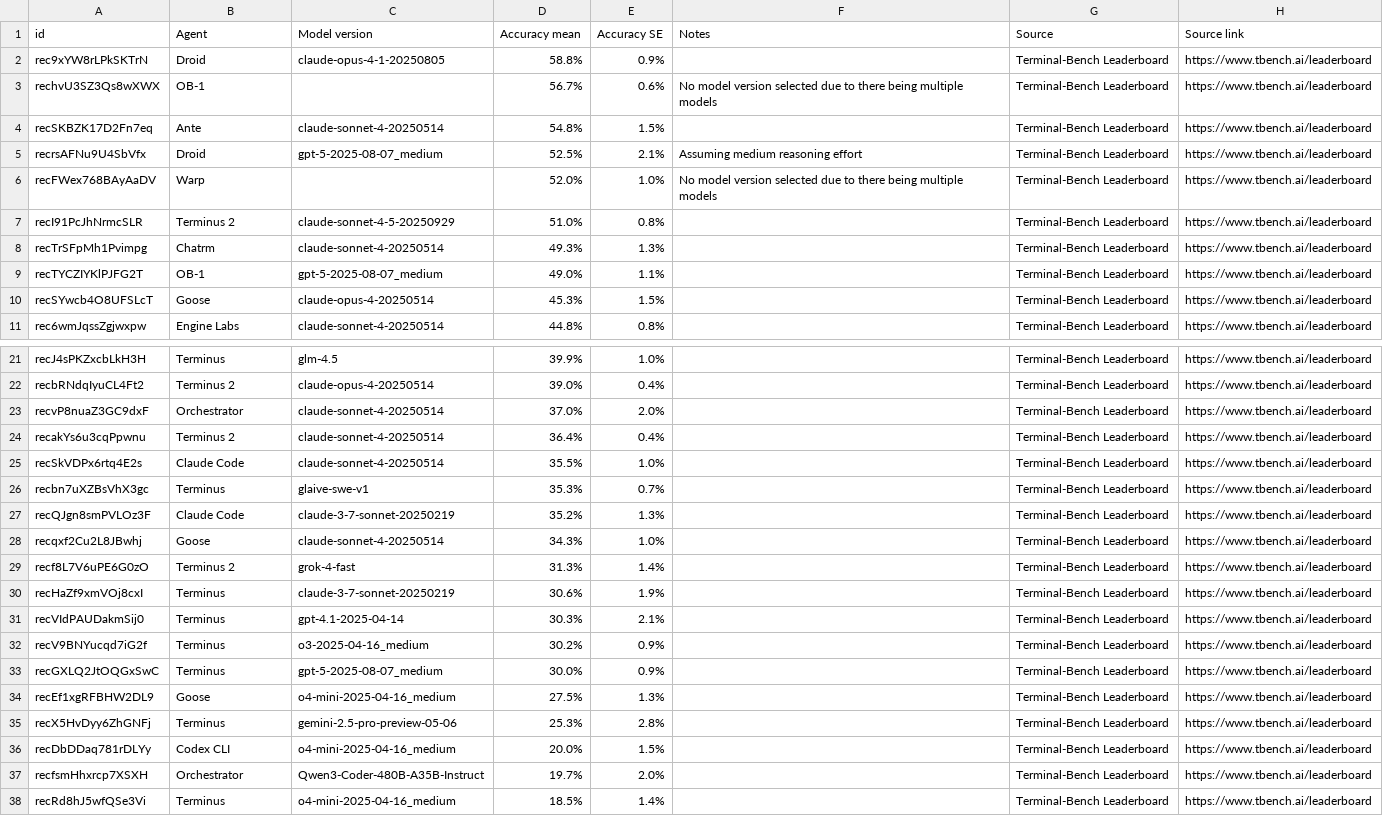
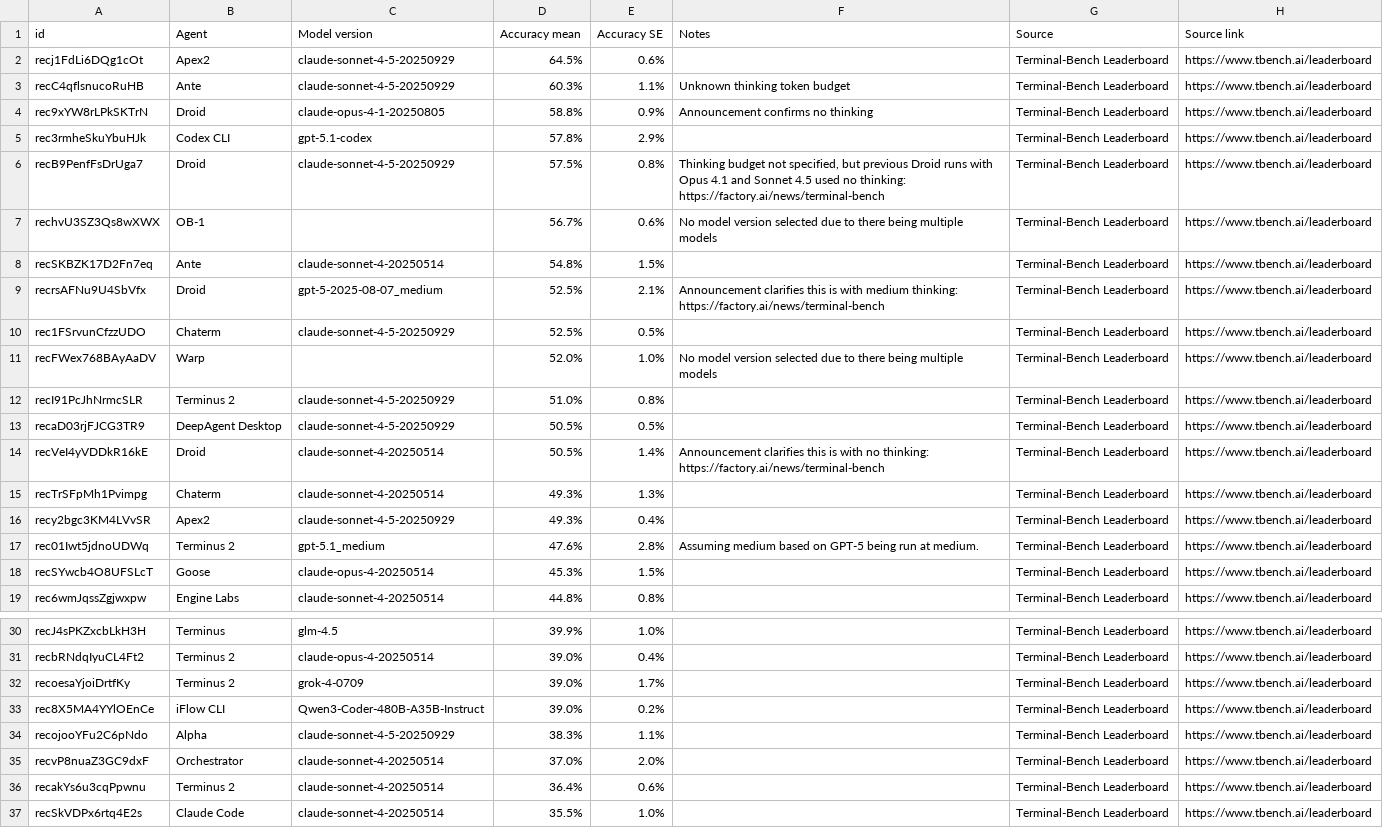
Before and after one commit to epoch-research/benchmark-stitching, a CSV file: data/external_benchmark_terminal_bench.csv, drawn as a sheet; only a part is shown, gaps mark what is left out; the shorter side is filled out with more unchanged rows; the diff covers the shown part only.

Commit message:
upload latest data

```diff
--- a/data/external_benchmark_terminal_bench.csv
+++ b/data/external_benchmark_terminal_bench.csv
@@ -1,10 +1,19 @@
 id,Agent,Model version,Accuracy mean,Accuracy SE,Notes,Source,Source link
-rec9xYW8rLPkSKTrN,Droid,claude-opus-4-1-20250805,58.8%,0.9%,,Terminal-Bench Leaderboard,https://www.tbench.ai/leaderboard
+recj1FdLi6DQg1cOt,Apex2,claude-sonnet-4-5-20250929,64.5%,0.6%,,Terminal-Bench Leaderboard,https://www.tbench.ai/leaderboard
+recC4qflsnucoRuHB,Ante,claude-sonnet-4-5-20250929,60.3%,1.1%,Unknown thinking token budget,Terminal-Bench Leaderboard,https://www.tbench.ai/leaderboard
+rec9xYW8rLPkSKTrN,Droid,claude-opus-4-1-20250805,58.8%,0.9%,Announcement confirms no thinking,Terminal-Bench Leaderboard,https://www.tbench.ai/leaderboard
+rec3rmheSkuYbuHJk,Codex CLI,gpt-5.1-codex,57.8%,2.9%,,Terminal-Bench Leaderboard,https://www.tbench.ai/leaderboard
+recB9PenfFsDrUga7,Droid,claude-sonnet-4-5-20250929,57.5%,0.8%,"Thinking budget not specified, but previous Droid runs with Opus 4.1 and Sonnet 4.5 used no thinking:
+https://factory.ai/news/terminal-bench",Terminal-Bench Leaderboard,https://www.tbench.ai/leaderboard
 rechvU3SZ3Qs8wXWX,OB-1,,56.7%,0.6%,No model version selected due to there being multiple models,Terminal-Bench Leaderboard,https://www.tbench.ai/leaderboard
 recSKBZK17D2Fn7eq,Ante,claude-sonnet-4-20250514,54.8%,1.5%,,Terminal-Bench Leaderboard,https://www.tbench.ai/leaderboard
-recrsAFNu9U4SbVfx,Droid,gpt-5-2025-08-07_medium,52.5%,2.1%,Assuming medium reasoning effort,Terminal-Bench Leaderboard,https://www.tbench.ai/leaderboard
+recrsAFNu9U4SbVfx,Droid,gpt-5-2025-08-07_medium,52.5%,2.1%,Announcement clarifies this is with medium thinking: https://factory.ai/news/terminal-bench,Terminal-Bench Leaderboard,https://www.tbench.ai/leaderboard
+rec1FSrvunCfzzUDO,Chaterm,claude-sonnet-4-5-20250929,52.5%,0.5%,,Terminal-Bench Leaderboard,https://www.tbench.ai/leaderboard
 recFWex768BAyAaDV,Warp,,52.0%,1.0%,No model version selected due to there being multiple models,Terminal-Bench Leaderboard,https://www.tbench.ai/leaderboard
 recI91PcJhNrmcSLR,Terminus 2,claude-sonnet-4-5-20250929,51.0%,0.8%,,Terminal-Bench Leaderboard,https://www.tbench.ai/leaderboard
-recTrSFpMh1Pvimpg,Chatrm,claude-sonnet-4-20250514,49.3%,1.3%,,Terminal-Bench Leaderboard,https://www.tbench.ai/leaderboard
-recTYCZIYKlPJFG2T,OB-1,gpt-5-2025-08-07_medium,49.0%,1.1%,,Terminal-Bench Leaderboard,https://www.tbench.ai/leaderboard
+recaD03rjFJCG3TR9,DeepAgent Desktop,claude-sonnet-4-5-20250929,50.5%,0.5%,,Terminal-Bench Leaderboard,https://www.tbench.ai/leaderboard
+recVeI4yVDDkR16kE,Droid,claude-sonnet-4-20250514,50.5%,1.4%,Announcement clarifies this is with no thinking: https://factory.ai/news/terminal-bench,Terminal-Bench Leaderboard,https://www.tbench.ai/leaderboard
+recTrSFpMh1Pvimpg,Chaterm,claude-sonnet-4-20250514,49.3%,1.3%,,Terminal-Bench Leaderboard,https://www.tbench.ai/leaderboard
+recy2bgc3KM4LVvSR,Apex2,claude-sonnet-4-5-20250929,49.3%,0.4%,,Terminal-Bench Leaderboard,https://www.tbench.ai/leaderboard
+rec01Iwt5jdnoUDWq,Terminus 2,gpt-5.1_medium,47.6%,2.8%,Assuming medium based on GPT-5 being run at medium.,Terminal-Bench Leaderboard,https://www.tbench.ai/leaderboard
 recSYwcb4O8UFSLcT,Goose,claude-opus-4-20250514,45.3%,1.5%,,Terminal-Bench Leaderboard,https://www.tbench.ai/leaderboard
@@ -22,4 +32,7 @@ recJ4sPKZxcbLkH3H,Terminus,glm-4.5,39.9%,1.0%,,Terminal-Bench Leaderboard,https:
 recbRNdqIyuCL4Ft2,Terminus 2,claude-opus-4-20250514,39.0%,0.4%,,Terminal-Bench Leaderboard,https://www.tbench.ai/leaderboard
+recoesaYjoiDrtfKy,Terminus 2,grok-4-0709,39.0%,1.7%,,Terminal-Bench Leaderboard,https://www.tbench.ai/leaderboard
+rec8X5MA4YYlOEnCe,iFlow CLI,Qwen3-Coder-480B-A35B-Instruct,39.0%,0.2%,,Terminal-Bench Leaderboard,https://www.tbench.ai/leaderboard
+recojooYFu2C6pNdo,Alpha,claude-sonnet-4-5-20250929,38.3%,1.1%,,Terminal-Bench Leaderboard,https://www.tbench.ai/leaderboard
 recvP8nuaZ3GC9dxF,Orchestrator,claude-sonnet-4-20250514,37.0%,2.0%,,Terminal-Bench Leaderboard,https://www.tbench.ai/leaderboard
-recakYs6u3cqPpwnu,Terminus 2,claude-sonnet-4-20250514,36.4%,0.4%,,Terminal-Bench Leaderboard,https://www.tbench.ai/leaderboard
+recakYs6u3cqPpwnu,Terminus 2,claude-sonnet-4-20250514,36.4%,0.6%,,Terminal-Bench Leaderboard,https://www.tbench.ai/leaderboard
 recSkVDPx6rtq4E2s,Claude Code,claude-sonnet-4-20250514,35.5%,1.0%,,Terminal-Bench Leaderboard,https://www.tbench.ai/leaderboard
```
Also changed, not shown: 4 added rows elsewhere in this file, data/external_benchmark_arc_agi.csv, data/external_benchmark_lech_mazur_writing.csv, 20 other files.
